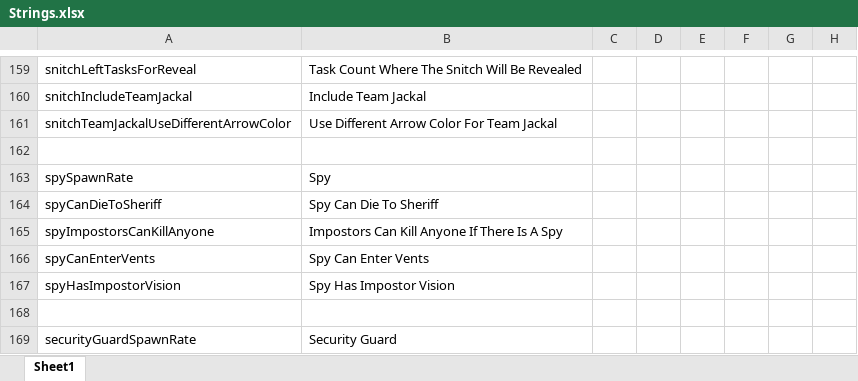
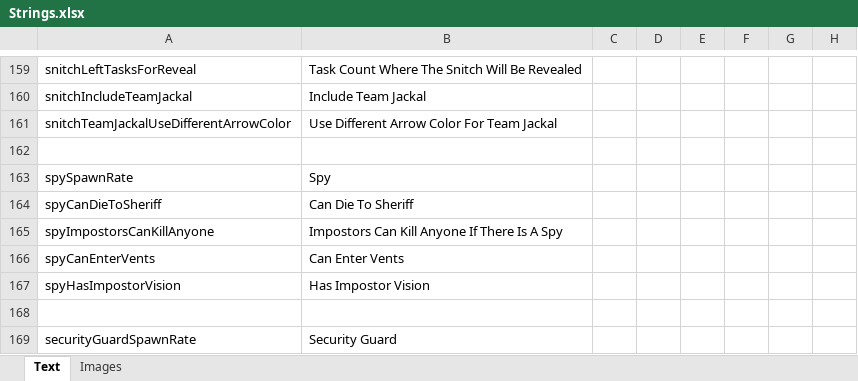
Before and after one commit to yukinogatari/TheOtherRoles-GM, an Excel workbook: Strings.xlsx, sheet Text, drawn as a sheet; only a part is shown, gaps mark what is left out; values as stored, in another font and other column widths than the file's, no borders; the diff covers the shown part only; the diff names each change by its address in the sheet, - before the commit and + after, or states it on an @@ line.

Commit message:
final fixes for v2.9.0, probably
* show text on the vampire kill button, because the blank skull is really unnerving
* add support for translatable unit markers on custom options
* add support for translating images
* properly display disconnected players on the results screen
* more granular sorting on the results screen
* display the results in a more legible table format
* properly display skins on arsonist/GM/bounty hunter icons
* fix for the vampire's kill target not being outlined

```diff
--- a/Strings.xlsx (sheet Text)
+++ b/Strings.xlsx (sheet Text)
-sheet tab: Sheet1
+sheet tab: Text
+sheet tab: Images
-B164: Spy Can Die To Sheriff
+B164: Can Die To Sheriff
-B166: Spy Can Enter Vents
+B166: Can Enter Vents
-B167: Spy Has Impostor Vision
+B167: Has Impostor Vision
```
Also changed, not shown: 11 added rows and 77 edited cells elsewhere in this sheet, 14 other files.
